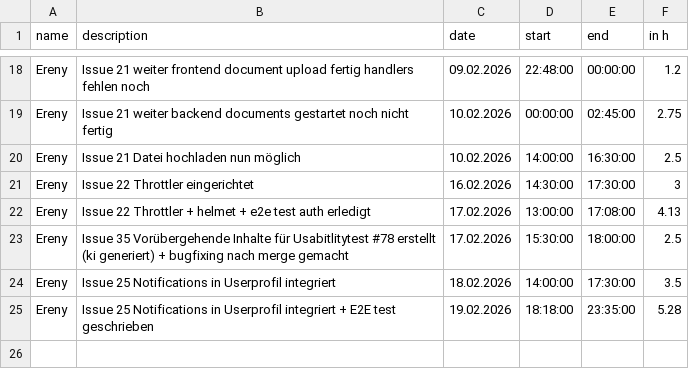
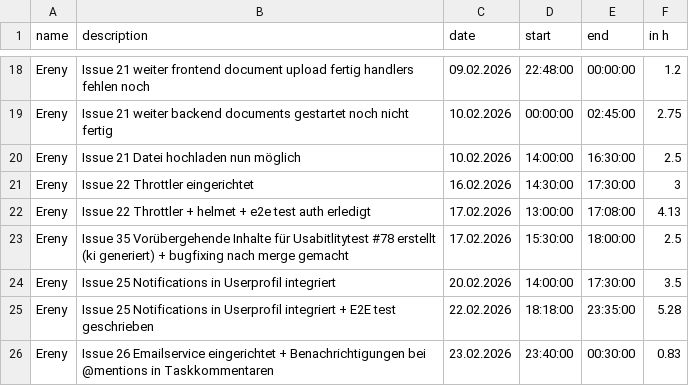
Before and after one commit to kiDra94/EffSync, a CSV file: working_time_records_ereny.csv, drawn as a sheet; only a part is shown, gaps mark what is left out.

Commit message:
#26: feat(email): update working time records with email service integration and notification entries

```diff
--- a/working_time_records_ereny.csv
+++ b/working_time_records_ereny.csv
@@ -23,3 +23,4 @@ Ereny, Issue 22 Throttler + helmet + e2e test auth erledigt, 17.02.2026, 13:00:0
 Ereny, Issue 35 Vorübergehende Inhalte für Usabitlitytest #78 erstellt (ki generiert) + bugfixing nach merge gemacht, 17.02.2026, 15:30:00, 18:00:00, 2.5
-Ereny, Issue 25 Notifications in Userprofil integriert, 18.02.2026, 14:00:00, 17:30:00, 3.5
-Ereny, Issue 25 Notifications in Userprofil integriert + E2E test geschrieben, 19.02.2026, 18:18:00, 23:35:00, 5.28
+Ereny, Issue 25 Notifications in Userprofil integriert, 20.02.2026, 14:00:00, 17:30:00, 3.5
+Ereny, Issue 25 Notifications in Userprofil integriert + E2E test geschrieben, 22.02.2026, 18:18:00, 23:35:00, 5.28
+Ereny, Issue 26 Emailservice eingerichtet + Benachrichtigungen bei @mentions in Taskkommentaren, 23.02.2026, 23:40:00, 00:30:00, 0.83
```
